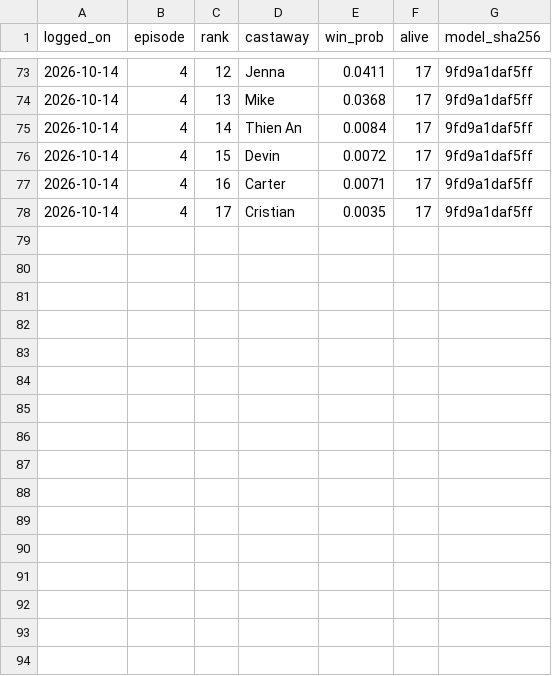
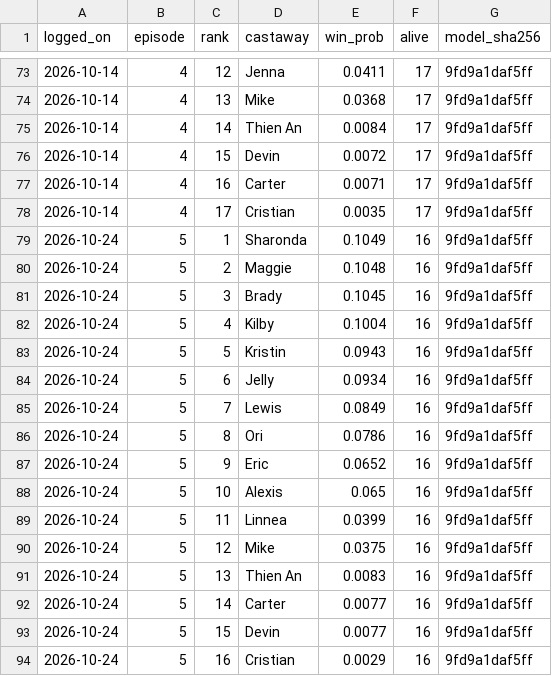
Before and after one commit to amonsalve1/snuff_ml, a CSV file: forward/s51.csv, drawn as a sheet; only a part is shown, gaps mark what is left out.

Commit message:
s51 episodes 4 and 5 from survivoR
Two boots in one episode, advantage moves labelled honestly, footnotes for ep 4 and the ep 5 re-log.

```diff
--- a/forward/s51.csv
+++ b/forward/s51.csv
@@ -78 +78,17 @@ logged_on,episode,rank,castaway,win_prob,alive,model_sha256
 2026-10-14,4,17,Cristian,0.0035,17,9fd9a1daf5ff
+2026-10-24,5,1,Sharonda,0.1049,16,9fd9a1daf5ff
+2026-10-24,5,2,Maggie,0.1048,16,9fd9a1daf5ff
+2026-10-24,5,3,Brady,0.1045,16,9fd9a1daf5ff
+2026-10-24,5,4,Kilby,0.1004,16,9fd9a1daf5ff
+2026-10-24,5,5,Kristin,0.0943,16,9fd9a1daf5ff
+2026-10-24,5,6,Jelly,0.0934,16,9fd9a1daf5ff
+2026-10-24,5,7,Lewis,0.0849,16,9fd9a1daf5ff
+2026-10-24,5,8,Ori,0.0786,16,9fd9a1daf5ff
+2026-10-24,5,9,Eric,0.0652,16,9fd9a1daf5ff
+2026-10-24,5,10,Alexis,0.065,16,9fd9a1daf5ff
+2026-10-24,5,11,Linnea,0.0399,16,9fd9a1daf5ff
+2026-10-24,5,12,Mike,0.0375,16,9fd9a1daf5ff
+2026-10-24,5,13,Thien An,0.0083,16,9fd9a1daf5ff
+2026-10-24,5,14,Carter,0.0077,16,9fd9a1daf5ff
+2026-10-24,5,15,Devin,0.0077,16,9fd9a1daf5ff
+2026-10-24,5,16,Cristian,0.0029,16,9fd9a1daf5ff
```
Also changed, not shown: 58 other files.
